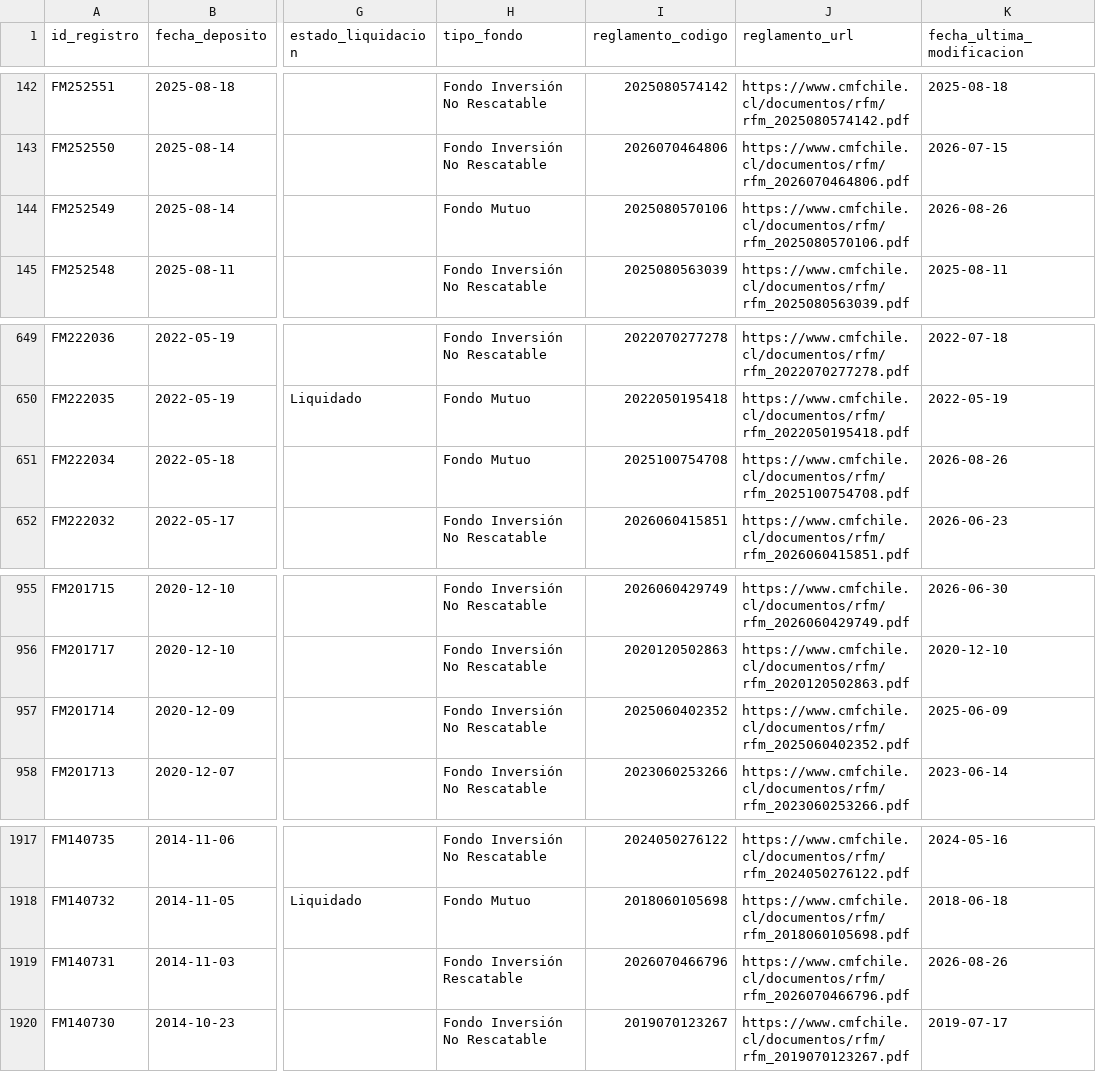
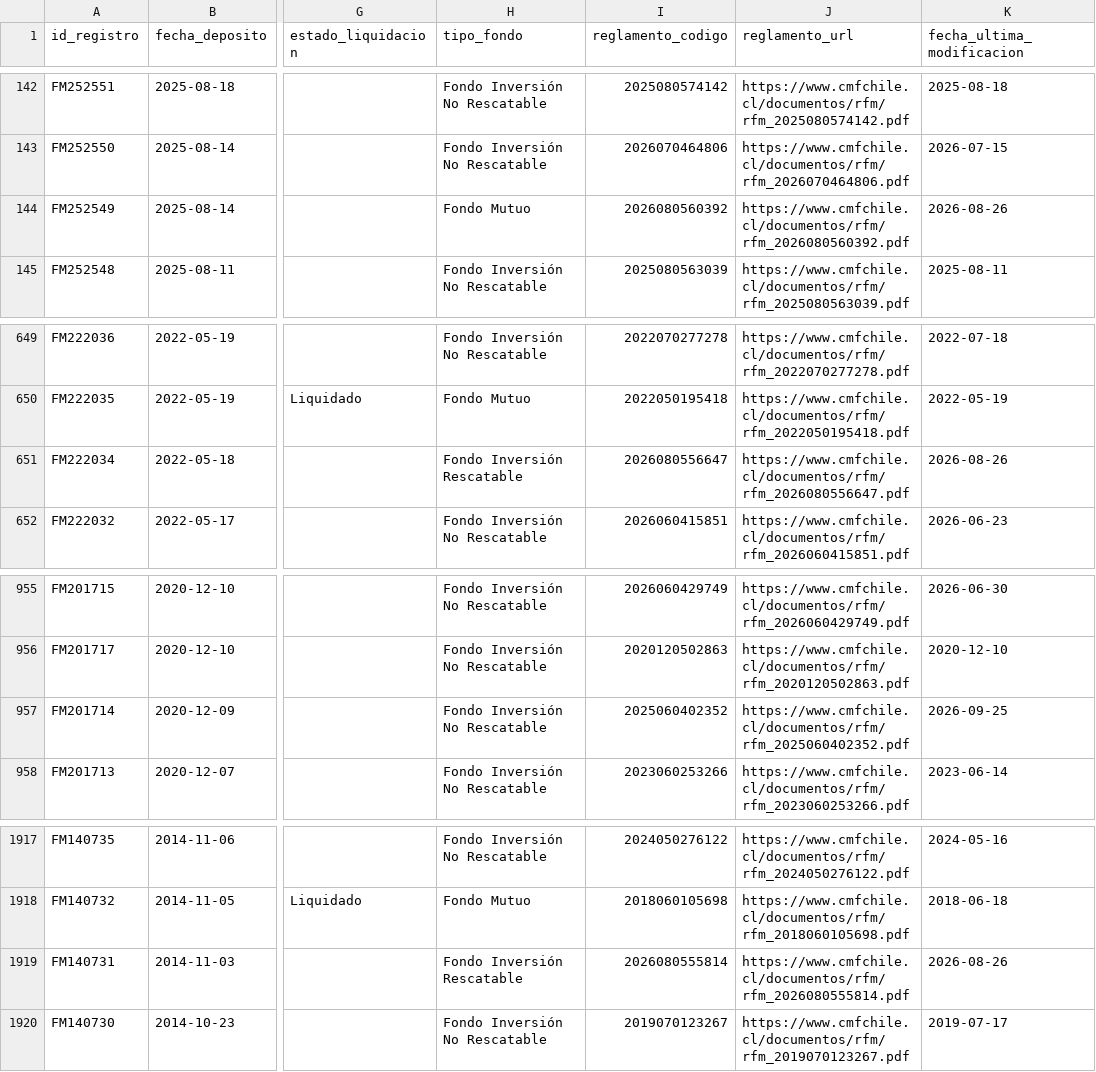
Before and after one commit to Cvmilo25/Deposito-de-fondos, a CSV file: data/historico_depositos.csv, drawn as a sheet; only a part is shown, gaps mark what is left out; the diff names each change by its address in the sheet, - before the commit and + after, or states it on an @@ line.

```diff
--- a/data/historico_depositos.csv
+++ b/data/historico_depositos.csv
-I144 (reglamento_codigo): 2025080570106
+I144 (reglamento_codigo): 2026080560392
-J144 (reglamento_url): https://www.cmfchile.cl/documentos/rfm/rfm_2025080570106.pdf
+J144 (reglamento_url): https://www.cmfchile.cl/documentos/rfm/rfm_2026080560392.pdf
-H651 (tipo_fondo): Fondo Mutuo
+H651 (tipo_fondo): Fondo Inversión Rescatable
-I651 (reglamento_codigo): 2025100754708
+I651 (reglamento_codigo): 2026080556647
-J651 (reglamento_url): https://www.cmfchile.cl/documentos/rfm/rfm_2025100754708.pdf
+J651 (reglamento_url): https://www.cmfchile.cl/documentos/rfm/rfm_2026080556647.pdf
-K957 (fecha_ultima_modificacion): 2025-06-09
+K957 (fecha_ultima_modificacion): 2026-09-25
-I1919 (reglamento_codigo): 2026070466796
+I1919 (reglamento_codigo): 2026080555814
-J1919 (reglamento_url): https://www.cmfchile.cl/documentos/rfm/rfm_2026070466796.pdf
+J1919 (reglamento_url): https://www.cmfchile.cl/documentos/rfm/rfm_2026080555814.pdf
```
Also changed, not shown: docs/data/historico_depositos.csv, 2 other files.
